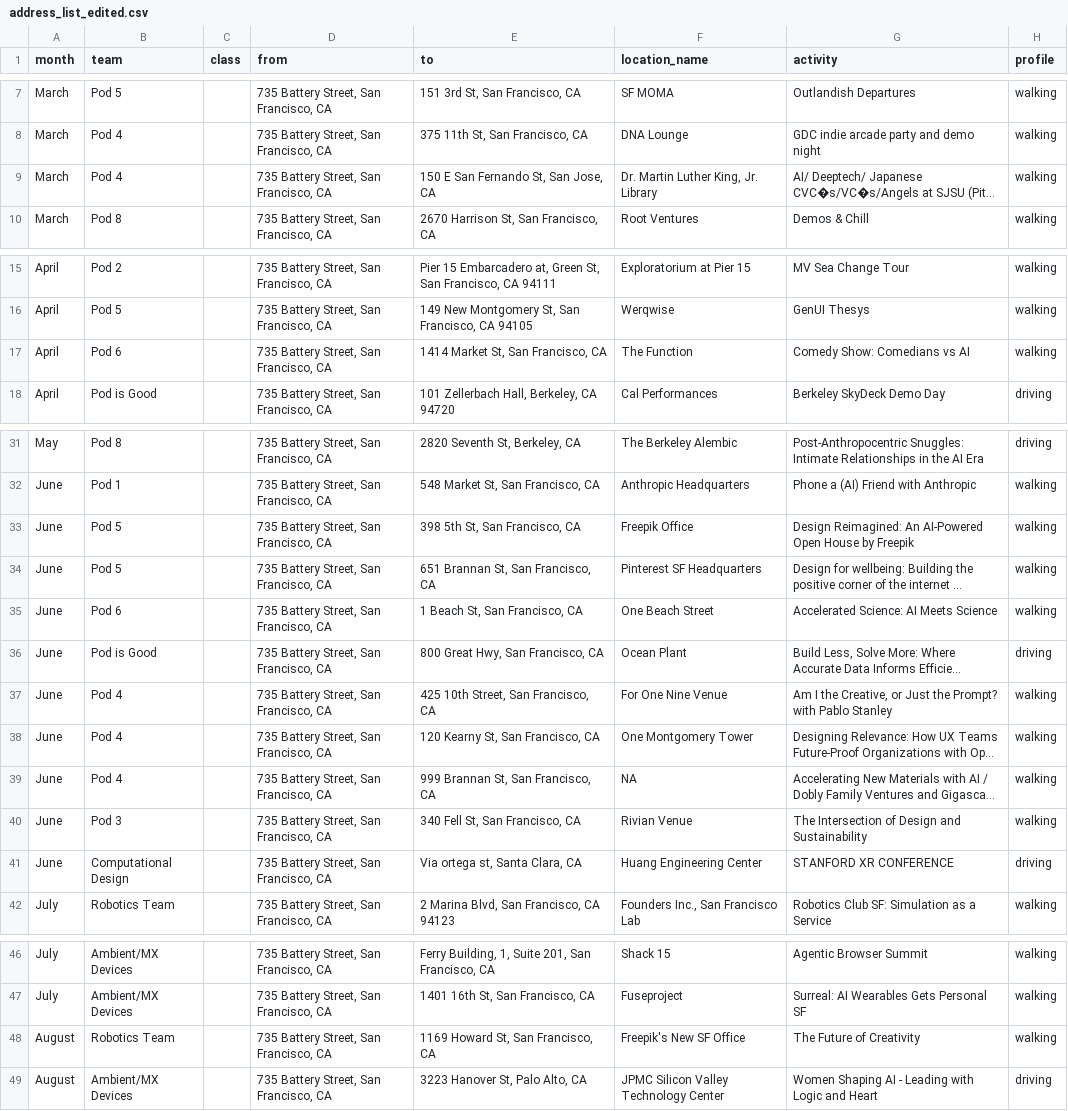
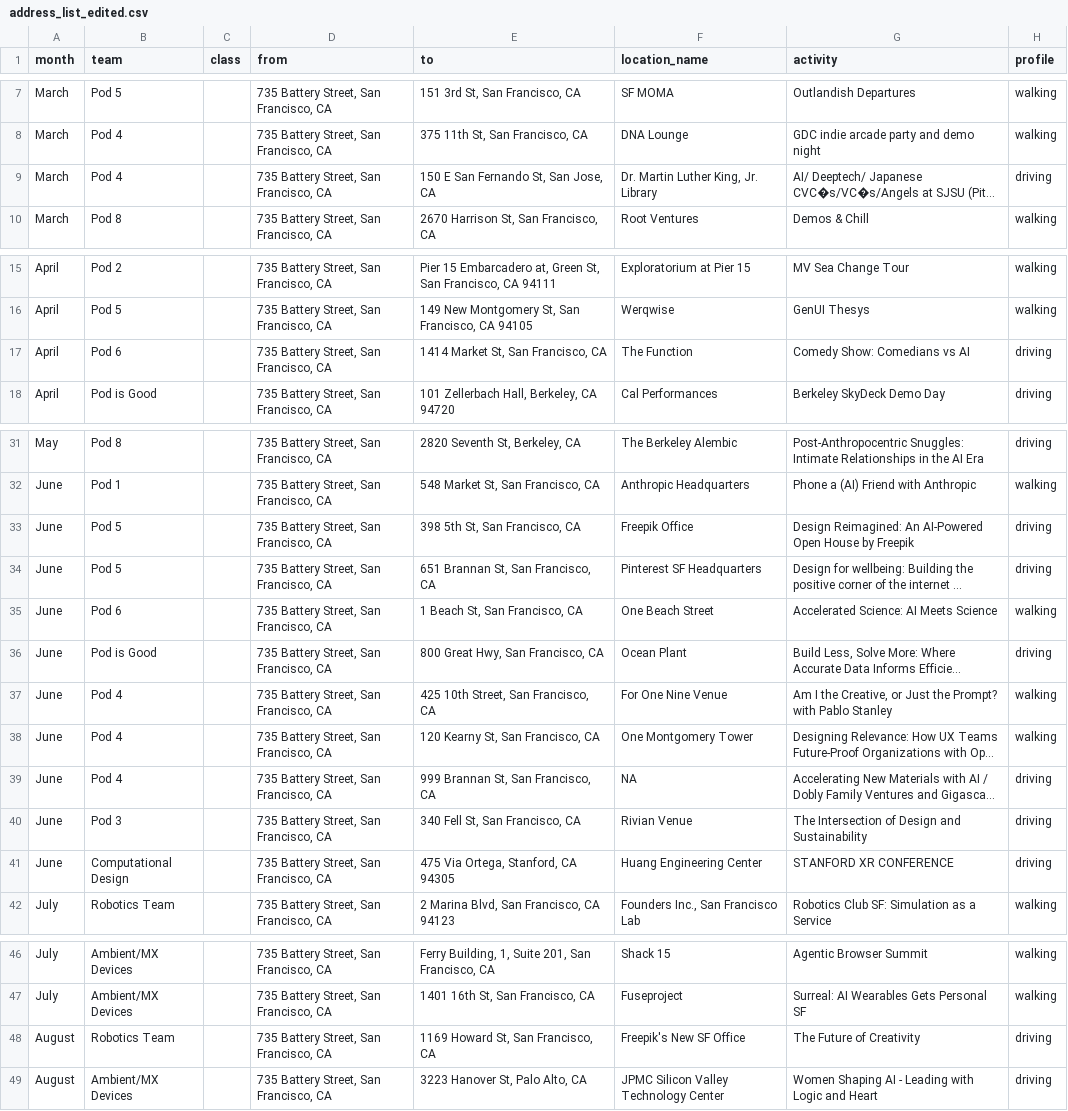
Before and after one commit to h-OUS-e/SDIC_Map, a CSV file: my-app/public/assets/address_list_edited.csv, drawn as a sheet; only a part is shown, gaps mark what is left out; long unchanged cells end in …; the diff names each change by its address in the sheet, - before the commit and + after, or states it on an @@ line.

Commit message:
generating routes and geocoding addresses using google. Also added endpoints to debug and visualize addrresses

```diff
--- a/my-app/public/assets/address_list_edited.csv
+++ b/my-app/public/assets/address_list_edited.csv
-H9 (profile): walking
+H9 (profile): driving
-H17 (profile): walking
+H17 (profile): driving
-H33:H34 (profile): walking
+H33:H34 (profile): driving
-H39:H40 (profile): walking
+H39:H40 (profile): driving
-E41 (to): Via ortega st, Santa Clara, CA
+E41 (to): 475 Via Ortega, Stanford, CA 94305
-H48 (profile): walking
+H48 (profile): driving
```
Also changed, not shown: 4 other files.
